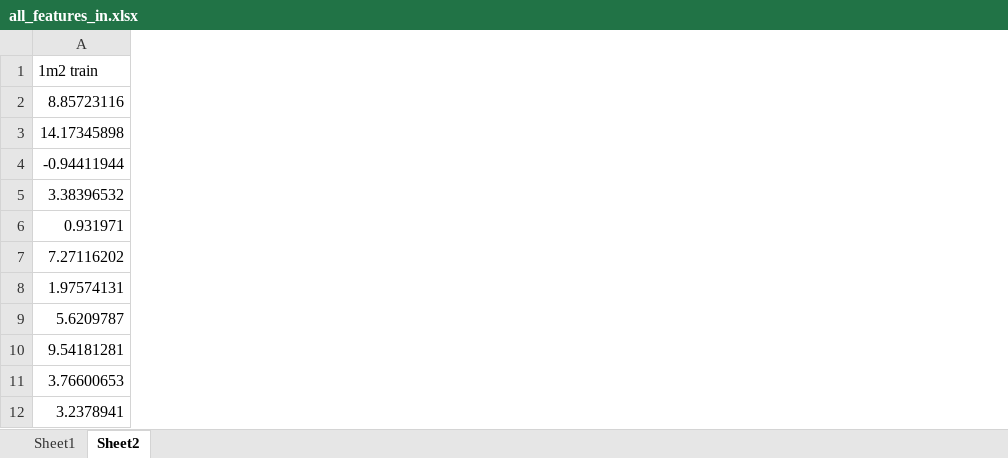
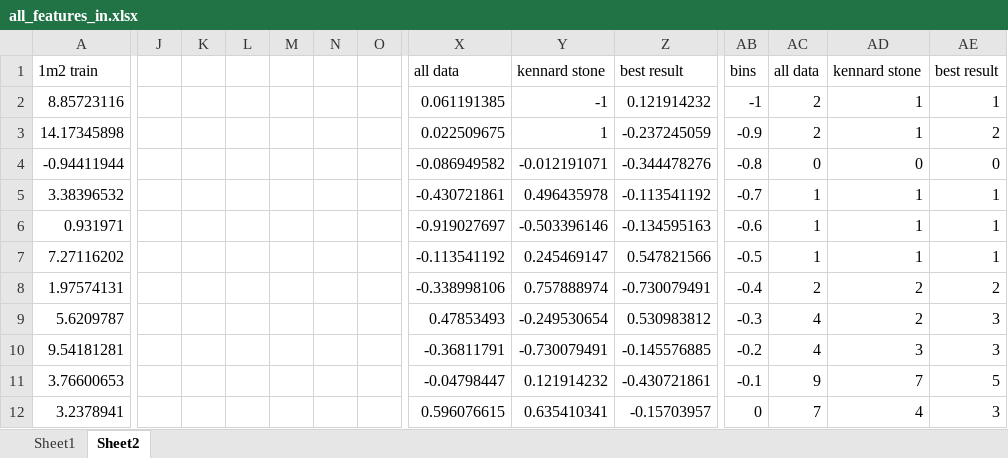
Before and after one commit to JacksonBurns/phosphine-ligands, an Excel workbook: data-fix/all_features_in.xlsx, sheet Sheet2, drawn as a sheet; only a part is shown, gaps mark what is left out; values as stored, in another font and other column widths than the file's, no borders; charts and pictures not drawn; the diff covers the shown part only; the diff names each change by its address in the sheet, - before the commit and + after, or states it on an @@ line.

Commit message:
add kennard stone splitting

```diff
--- a/data-fix/all_features_in.xlsx (sheet Sheet2)
+++ b/data-fix/all_features_in.xlsx (sheet Sheet2)
+column J, empty
+column K, empty
+column L, empty
+column M, empty
+column N, empty
+column O, empty
+column X, rows 1-12: all data | 0.061191385 | 0.022509675 | -0.086949582 | -0.430721861 | -0.919027697 | -0.113541192 | -0.338998106 | 0.47853493 | -0.36811791 | -0.04798447 | 0.596076615
+column Y, rows 1-12: kennard stone | -1 | 1 | -0.012191071 | 0.496435978 | -0.503396146 | 0.245469147 | 0.757888974 | -0.249530654 | -0.730079491 | 0.121914232 | 0.635410341
+column Z, rows 1-12: best result | 0.121914232 | -0.237245059 | -0.344478276 | -0.113541192 | -0.134595163 | 0.547821566 | -0.730079491 | 0.530983812 | -0.145576885 | -0.430721861 | -0.15703957
+column AB, rows 1-12: bins | -1 | -0.9 | -0.8 | -0.7 | -0.6 | -0.5 | -0.4 | -0.3 | -0.2 | -0.1 | 0
+column AC, rows 1-12: all data | 2 | 2 | 0 | 1 | 1 | 1 | 2 | 4 | 4 | 9 | 7
+column AD, rows 1-12: kennard stone | 1 | 1 | 0 | 1 | 1 | 1 | 2 | 2 | 3 | 7 | 4
+column AE, rows 1-12: best result | 1 | 2 | 0 | 1 | 1 | 1 | 2 | 3 | 3 | 5 | 3
```
Also changed, not shown: 19 added rows and 9 added columns elsewhere in this sheet, sheet Sheet1, charts or pictures, data-fix/validation/validation_in.xlsx, 2 other files.
